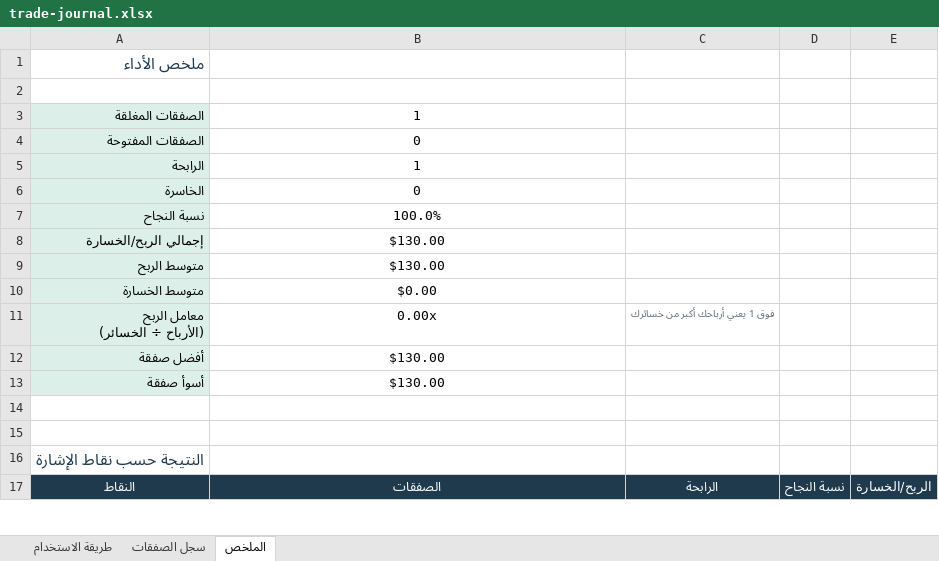
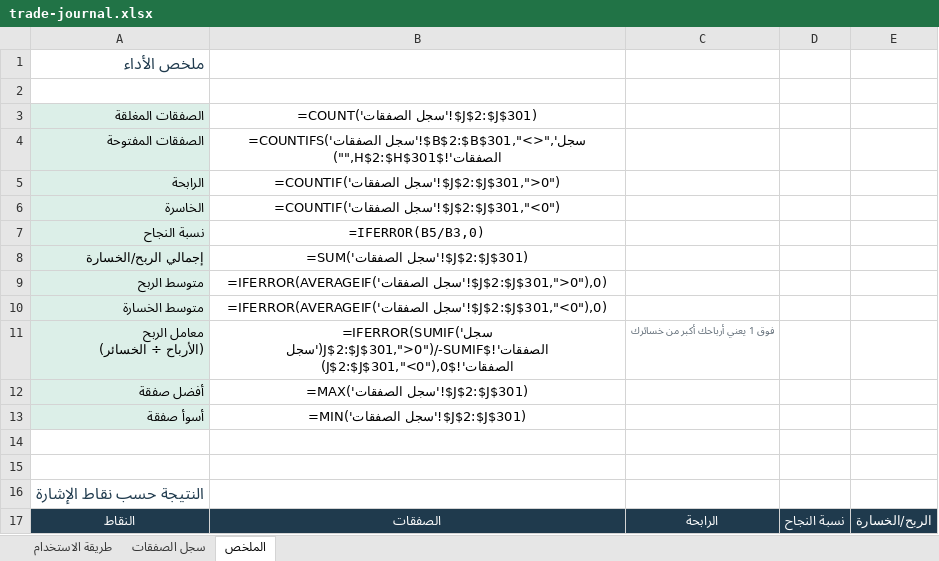
Before and after one commit to R1x9x/liquidity-momentum, an Excel workbook: docs/trade-journal.xlsx, sheet الملخص, drawn as a sheet; only a part is shown; values as stored, in another font and other column widths than the file's, no borders; formulas without a stored value are shown as written; conditional formats not drawn; the diff covers the shown part only; the diff names each change by its address in the sheet, - before the commit and + after, or states it on an @@ line.

```diff
--- a/docs/trade-journal.xlsx (sheet الملخص)
+++ b/docs/trade-journal.xlsx (sheet الملخص)
-B3: 1
+B3: =COUNT('سجل الصفقات'!$J$2:$J$301)
-B4: 0
+B4: =COUNTIFS('سجل الصفقات'!$B$2:$B$301,"<>",'سجل الصفقات'!$H$2:$H$301,"")
-B5: 1
+B5: =COUNTIF('سجل الصفقات'!$J$2:$J$301,">0")
-B6: 0
+B6: =COUNTIF('سجل الصفقات'!$J$2:$J$301,"<0")
-B7: 100.0%
+B7: =IFERROR(B5/B3,0)
-B8: $130.00
+B8: =SUM('سجل الصفقات'!$J$2:$J$301)
-B9: $130.00
+B9: =IFERROR(AVERAGEIF('سجل الصفقات'!$J$2:$J$301,">0"),0)
-B10: $0.00
+B10: =IFERROR(AVERAGEIF('سجل الصفقات'!$J$2:$J$301,"<0"),0)
-B11: 0.00x
+B11: =IFERROR(SUMIF('سجل الصفقات'!$J$2:$J$301,">0")/-SUMIF('سجل الصفقات'!$J$2:$J$301,"<0"),0)
-B12: $130.00
+B12: =MAX('سجل الصفقات'!$J$2:$J$301)
-B13: $130.00
+B13: =MIN('سجل الصفقات'!$J$2:$J$301)
```
Also changed, not shown: 84 edited cells elsewhere in this sheet, sheet سجل الصفقات, sheet طريقة الاستخدام, hidden cells.
